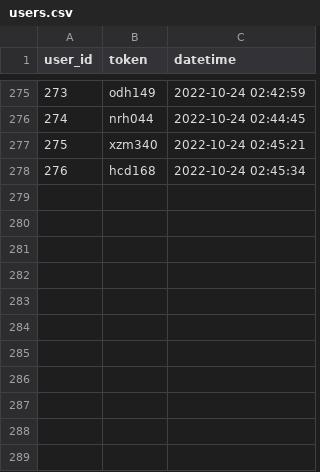
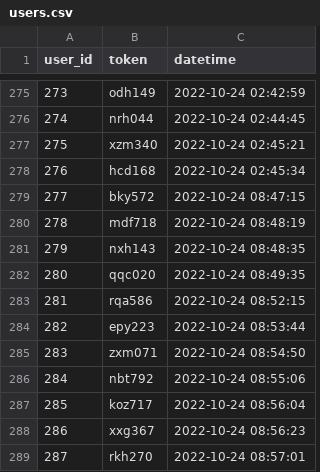
Before and after one commit to hoabinh2310/ti_streamlit, a CSV file: tmp/users.csv, drawn as a sheet; only a part is shown, gaps mark what is left out.

```diff
--- a/tmp/users.csv
+++ b/tmp/users.csv
@@ -278 +278,12 @@ user_id,token,datetime
 276,hcd168,2022-10-24 02:45:34
+277,bky572,2022-10-24 08:47:15
+278,mdf718,2022-10-24 08:48:19
+279,nxh143,2022-10-24 08:48:35
+280,qqc020,2022-10-24 08:49:35
+281,rqa586,2022-10-24 08:52:15
+282,epy223,2022-10-24 08:53:44
+283,zxm071,2022-10-24 08:54:50
+284,nbt792,2022-10-24 08:55:06
+285,koz717,2022-10-24 08:56:04
+286,xxg367,2022-10-24 08:56:23
+287,rkh270,2022-10-24 08:57:01
```
Also changed, not shown: 6 other files.
